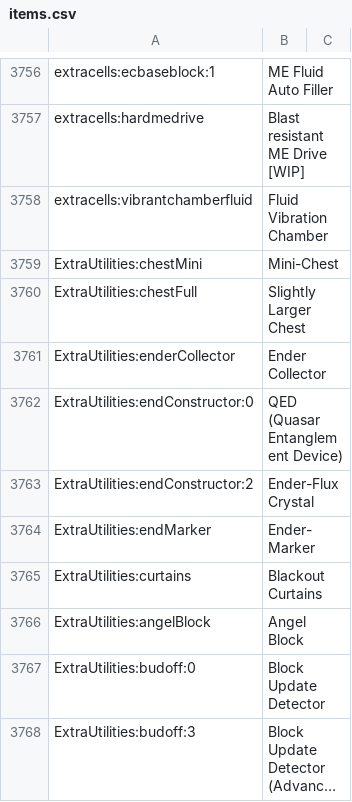
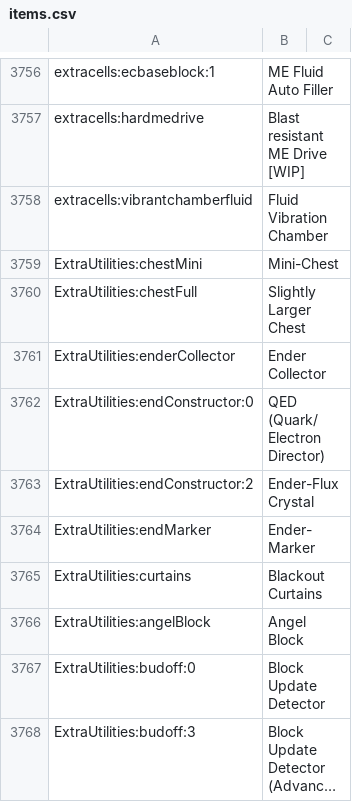
Before and after one commit to ElementBlend/ModpackSurvivalV10, a CSV file: config/AppliedEnergistics2/recipes/items.csv, drawn as a sheet; only a part is shown, gaps mark what is left out; long unchanged cells end in ….

```diff
--- a/config/AppliedEnergistics2/recipes/items.csv
+++ b/config/AppliedEnergistics2/recipes/items.csv
@@ -3761,3 +3761,3 @@ ExtraUtilities:chestFull, Slightly Larger Chest
 ExtraUtilities:enderCollector, Ender Collector
-ExtraUtilities:endConstructor:0, QED (Quasar Entanglement Device)
+ExtraUtilities:endConstructor:0, QED (Quark/Electron Director)
 ExtraUtilities:endConstructor:2, Ender-Flux Crystal
```
Also changed, not shown: 8 other files.
